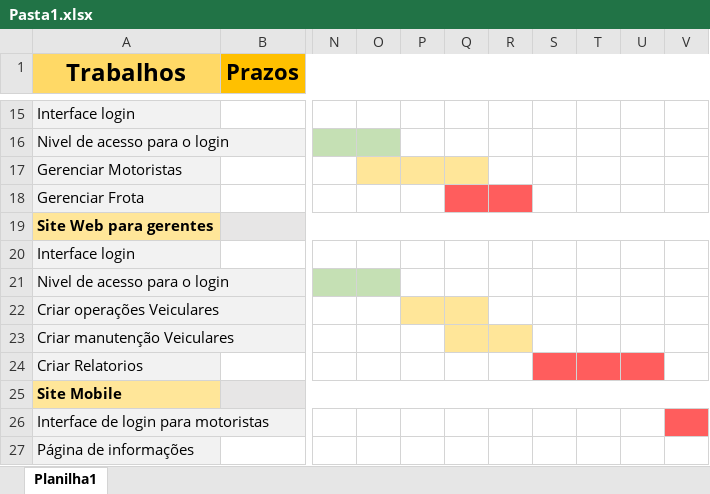
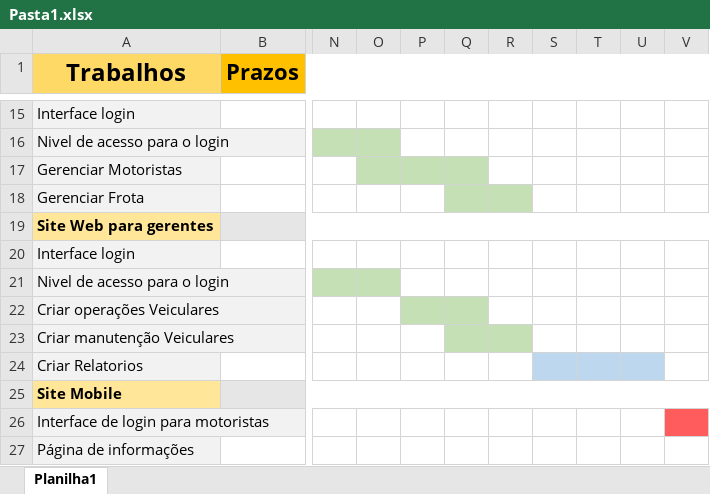
Before and after one commit to Canizelacanizela/Senai2022, an Excel workbook: PRISMA/Agro/docs/Pasta1.xlsx, sheet Planilha1, drawn as a sheet; only a part is shown, gaps mark what is left out; values as stored, in another font and other column widths than the file's, no borders; the diff names each change by its address in the sheet, - before the commit and + after, or states it on an @@ line.

```diff
--- a/PRISMA/Agro/docs/Pasta1.xlsx (sheet Planilha1)
+++ b/PRISMA/Agro/docs/Pasta1.xlsx (sheet Planilha1)
-O17:Q17 fill: #FFE699
+O17:Q17 fill: #C5E0B4
-Q18:R18 fill: #FF5D5D
+Q18:R18 fill: #C5E0B4
-P22:Q22 fill: #FFE699
+P22:Q22 fill: #C5E0B4
-Q23:R23 fill: #FFE699
+Q23:R23 fill: #C5E0B4
-S24:U24 fill: #FF5D5D
+S24:U24 fill: #BDD7EE
```
Also changed, not shown: 12 other files.
